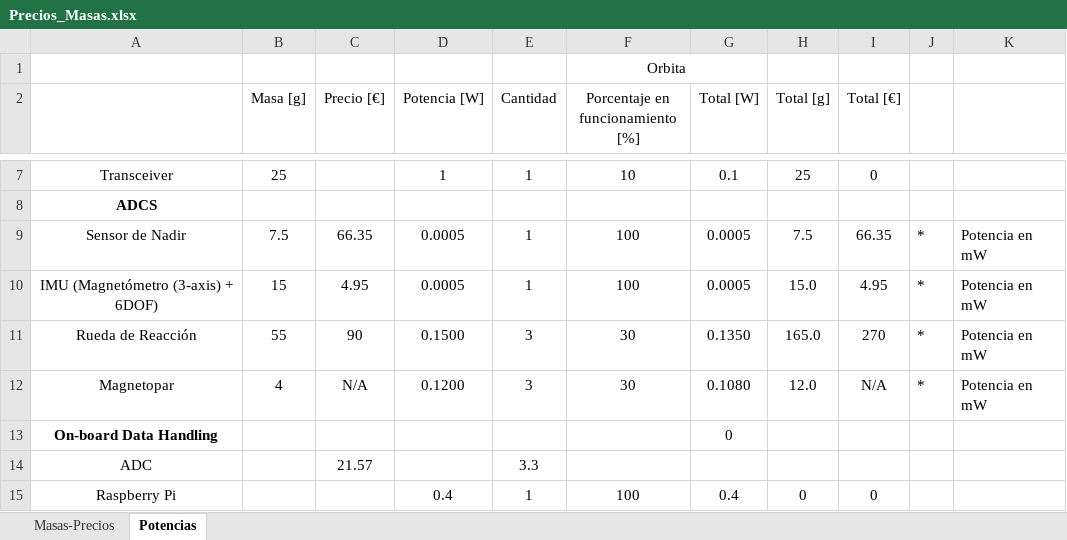
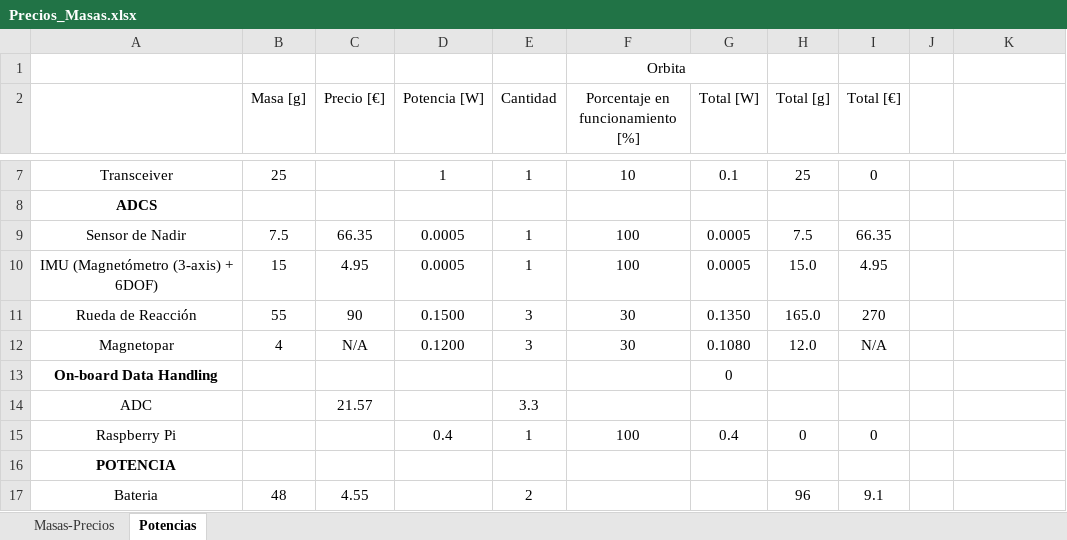
Before and after one commit to diegoomataix/Educational-CubeSat-Design, an Excel workbook: Precios_Masas.xlsx, sheet Potencias, drawn as a sheet; only a part is shown, gaps mark what is left out; the shorter side is filled out with more unchanged rows; values as stored, in another font and other column widths than the file's, no borders; conditional formats not drawn; the diff names each change by its address in the sheet, - before the commit and + after, or states it on an @@ line.

```diff
--- a/Precios_Masas.xlsx (sheet Potencias)
+++ b/Precios_Masas.xlsx (sheet Potencias)
-J9:J12: *
+J9:J12: (empty)
-K9:K12: Potencia en mW
+K9:K12: (empty)
```
Also changed, not shown: ADCS/Component info.xlsx.
